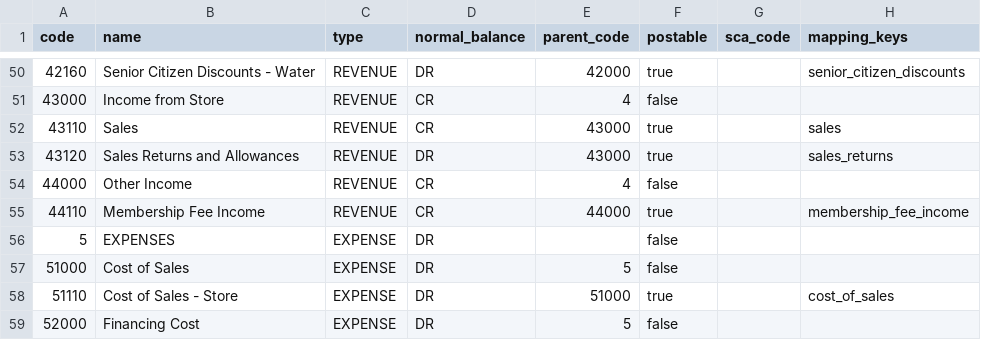
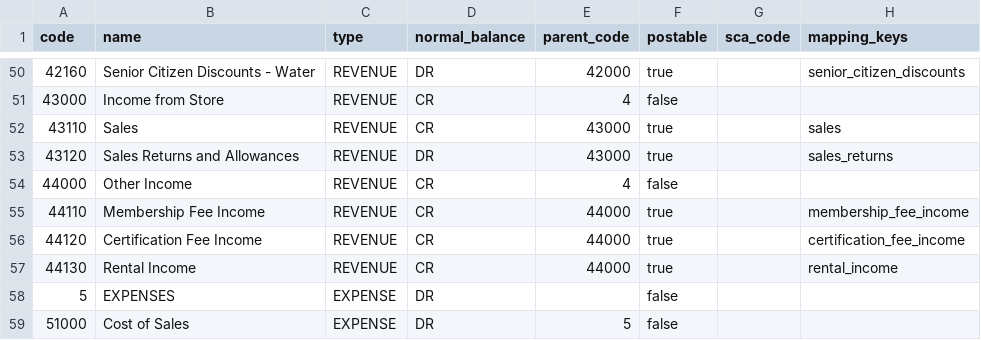
Before and after one commit to LyuriRhold/PCMPC, a CSV file: docs/coa/provisional-coa.csv, drawn as a sheet; only a part is shown, gaps mark what is left out; the shorter side is filled out with more unchanged rows; the diff names each change by its address in the sheet, - before the commit and + after, or states it on an @@ line.

```diff
--- a/docs/coa/provisional-coa.csv
+++ b/docs/coa/provisional-coa.csv
+row 56: 44120 | Certification Fee Income | REVENUE | CR | 44000 | true |  | certification_fee_income
+row 57: 44130 | Rental Income | REVENUE | CR | 44000 | true |  | rental_income
```
Also changed, not shown: 10 other files.
